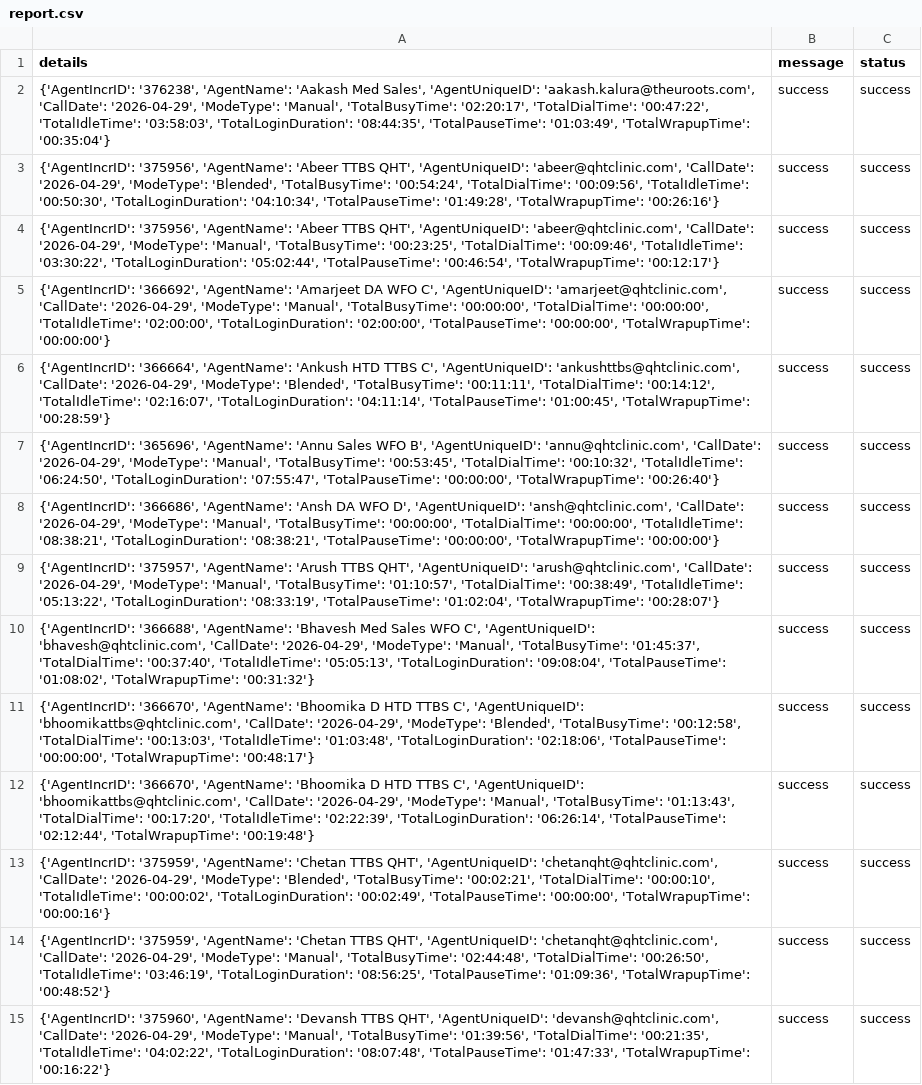
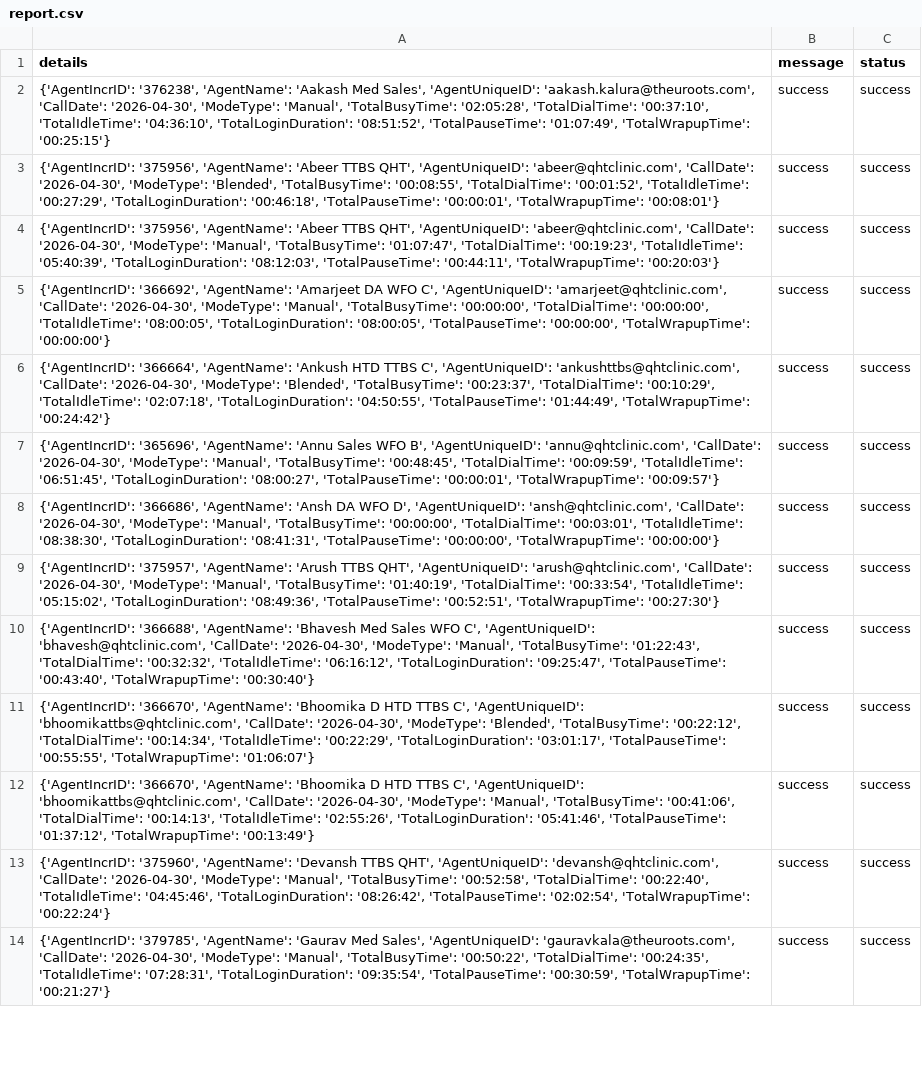
Before and after one commit to John-Cena-DEV/ozonetel_agents, a CSV file: report.csv, drawn as a sheet; only a part is shown; removed rows and columns are numbered as before the commit, all else as after; the diff covers the shown part only; the diff names each change by its address in the sheet, - before the commit and + after, or states it on an @@ line.

```diff
--- a/report.csv
+++ b/report.csv
-A2 (details): …'aakash.kalura@theuroots.com', 'CallDate': '2026-04-29', 'ModeType': 'Manual', 'TotalBusyTime': '02:20:17', 'TotalDialTime': '00:47:22', 'TotalIdleTime': '03:58:03', 'TotalLoginDuration': '08:44:35', 'TotalPauseTime': '01:03:49', 'TotalWrapupTime': '00:35:04'}
+A2 (details): …'aakash.kalura@theuroots.com', 'CallDate': '2026-04-30', 'ModeType': 'Manual', 'TotalBusyTime': '02:05:28', 'TotalDialTime': '00:37:10', 'TotalIdleTime': '04:36:10', 'TotalLoginDuration': '08:51:52', 'TotalPauseTime': '01:07:49', 'TotalWrapupTime': '00:25:15'}
-A3 (details): …'abeer@qhtclinic.com', 'CallDate': '2026-04-29', 'ModeType': 'Blended', 'TotalBusyTime': '00:54:24', 'TotalDialTime': '00:09:56', 'TotalIdleTime': '00:50:30', 'TotalLoginDuration': '04:10:34', 'TotalPauseTime': '01:49:28', 'TotalWrapupTime': '00:26:16'}
+A3 (details): …'abeer@qhtclinic.com', 'CallDate': '2026-04-30', 'ModeType': 'Blended', 'TotalBusyTime': '00:08:55', 'TotalDialTime': '00:01:52', 'TotalIdleTime': '00:27:29', 'TotalLoginDuration': '00:46:18', 'TotalPauseTime': '00:00:01', 'TotalWrapupTime': '00:08:01'}
-A4 (details): …'abeer@qhtclinic.com', 'CallDate': '2026-04-29', 'ModeType': 'Manual', 'TotalBusyTime': '00:23:25', 'TotalDialTime': '00:09:46', 'TotalIdleTime': '03:30:22', 'TotalLoginDuration': '05:02:44', 'TotalPauseTime': '00:46:54', 'TotalWrapupTime': '00:12:17'}
+A4 (details): …'abeer@qhtclinic.com', 'CallDate': '2026-04-30', 'ModeType': 'Manual', 'TotalBusyTime': '01:07:47', 'TotalDialTime': '00:19:23', 'TotalIdleTime': '05:40:39', 'TotalLoginDuration': '08:12:03', 'TotalPauseTime': '00:44:11', 'TotalWrapupTime': '00:20:03'}
-A5 (details): …'amarjeet@qhtclinic.com', 'CallDate': '2026-04-29', 'ModeType': 'Manual', 'TotalBusyTime': '00:00:00', 'TotalDialTime': '00:00:00', 'TotalIdleTime': '02:00:00', 'TotalLoginDuration': '02:00:00', 'TotalPauseTime': '00:00:00',…
+A5 (details): …'amarjeet@qhtclinic.com', 'CallDate': '2026-04-30', 'ModeType': 'Manual', 'TotalBusyTime': '00:00:00', 'TotalDialTime': '00:00:00', 'TotalIdleTime': '08:00:05', 'TotalLoginDuration': '08:00:05', 'TotalPauseTime': '00:00:00',…
-A6 (details): …'ankushttbs@qhtclinic.com', 'CallDate': '2026-04-29', 'ModeType': 'Blended', 'TotalBusyTime': '00:11:11', 'TotalDialTime': '00:14:12', 'TotalIdleTime': '02:16:07', 'TotalLoginDuration': '04:11:14', 'TotalPauseTime': '01:00:45', 'TotalWrapupTime': '00:28:59'}
+A6 (details): …'ankushttbs@qhtclinic.com', 'CallDate': '2026-04-30', 'ModeType': 'Blended', 'TotalBusyTime': '00:23:37', 'TotalDialTime': '00:10:29', 'TotalIdleTime': '02:07:18', 'TotalLoginDuration': '04:50:55', 'TotalPauseTime': '01:44:49', 'TotalWrapupTime': '00:24:42'}
-A7 (details): …'annu@qhtclinic.com', 'CallDate': '2026-04-29', 'ModeType': 'Manual', 'TotalBusyTime': '00:53:45', 'TotalDialTime': '00:10:32', 'TotalIdleTime': '06:24:50', 'TotalLoginDuration': '07:55:47', 'TotalPauseTime': '00:00:00', 'TotalWrapupTime': '00:26:40'}
+A7 (details): …'annu@qhtclinic.com', 'CallDate': '2026-04-30', 'ModeType': 'Manual', 'TotalBusyTime': '00:48:45', 'TotalDialTime': '00:09:59', 'TotalIdleTime': '06:51:45', 'TotalLoginDuration': '08:00:27', 'TotalPauseTime': '00:00:01', 'TotalWrapupTime': '00:09:57'}
-A8 (details): …'ansh@qhtclinic.com', 'CallDate': '2026-04-29', 'ModeType': 'Manual', 'TotalBusyTime': '00:00:00', 'TotalDialTime': '00:00:00', 'TotalIdleTime': '08:38:21', 'TotalLoginDuration': '08:38:21', 'TotalPauseTime': '00:00:00',…
+A8 (details): …'ansh@qhtclinic.com', 'CallDate': '2026-04-30', 'ModeType': 'Manual', 'TotalBusyTime': '00:00:00', 'TotalDialTime': '00:03:01', 'TotalIdleTime': '08:38:30', 'TotalLoginDuration': '08:41:31', 'TotalPauseTime': '00:00:00',…
-A9 (details): …'arush@qhtclinic.com', 'CallDate': '2026-04-29', 'ModeType': 'Manual', 'TotalBusyTime': '01:10:57', 'TotalDialTime': '00:38:49', 'TotalIdleTime': '05:13:22', 'TotalLoginDuration': '08:33:19', 'TotalPauseTime': '01:02:04', 'TotalWrapupTime': '00:28:07'}
+A9 (details): …'arush@qhtclinic.com', 'CallDate': '2026-04-30', 'ModeType': 'Manual', 'TotalBusyTime': '01:40:19', 'TotalDialTime': '00:33:54', 'TotalIdleTime': '05:15:02', 'TotalLoginDuration': '08:49:36', 'TotalPauseTime': '00:52:51', 'TotalWrapupTime': '00:27:30'}
-A10 (details): …'bhavesh@qhtclinic.com', 'CallDate': '2026-04-29', 'ModeType': 'Manual', 'TotalBusyTime': '01:45:37', 'TotalDialTime': '00:37:40', 'TotalIdleTime': '05:05:13', 'TotalLoginDuration': '09:08:04', 'TotalPauseTime': '01:08:02', 'TotalWrapupTime': '00:31:32'}
+A10 (details): …'bhavesh@qhtclinic.com', 'CallDate': '2026-04-30', 'ModeType': 'Manual', 'TotalBusyTime': '01:22:43', 'TotalDialTime': '00:32:32', 'TotalIdleTime': '06:16:12', 'TotalLoginDuration': '09:25:47', 'TotalPauseTime': '00:43:40', 'TotalWrapupTime': '00:30:40'}
-A11 (details): …'bhoomikattbs@qhtclinic.com', 'CallDate': '2026-04-29', 'ModeType': 'Blended', 'TotalBusyTime': '00:12:58', 'TotalDialTime': '00:13:03', 'TotalIdleTime': '01:03:48', 'TotalLoginDuration': '02:18:06', 'TotalPauseTime': '00:00:00', 'TotalWrapupTime': '00:48:17'}
+A11 (details): …'bhoomikattbs@qhtclinic.com', 'CallDate': '2026-04-30', 'ModeType': 'Blended', 'TotalBusyTime': '00:22:12', 'TotalDialTime': '00:14:34', 'TotalIdleTime': '00:22:29', 'TotalLoginDuration': '03:01:17', 'TotalPauseTime': '00:55:55', 'TotalWrapupTime': '01:06:07'}
-A12 (details): …'bhoomikattbs@qhtclinic.com', 'CallDate': '2026-04-29', 'ModeType': 'Manual', 'TotalBusyTime': '01:13:43', 'TotalDialTime': '00:17:20', 'TotalIdleTime': '02:22:39', 'TotalLoginDuration': '06:26:14', 'TotalPauseTime': '02:12:44', 'TotalWrapupTime': '00:19:48'}
+A12 (details): …'bhoomikattbs@qhtclinic.com', 'CallDate': '2026-04-30', 'ModeType': 'Manual', 'TotalBusyTime': '00:41:06', 'TotalDialTime': '00:14:13', 'TotalIdleTime': '02:55:26', 'TotalLoginDuration': '05:41:46', 'TotalPauseTime': '01:37:12', 'TotalWrapupTime': '00:13:49'}
-A13 (details): {'AgentIncrID': '375959', 'AgentName': 'Chetan TTBS QHT', 'AgentUniqueID': 'chetanqht@qhtclinic.com', 'CallDate': '2026-04-29', 'ModeType': 'Blended', 'TotalBusyTime': '00:02:21', 'TotalDialTime': '00:00:10', 'TotalIdleTime': '00:00:02', 'TotalLoginDuration': '00:02:49', 'TotalPauseTime': '00:00:00', 'TotalWrapupTime': '00:00:16'}
+A13 (details): {'AgentIncrID': '375960', 'AgentName': 'Devansh TTBS QHT', 'AgentUniqueID': 'devansh@qhtclinic.com', 'CallDate': '2026-04-30', 'ModeType': 'Manual', 'TotalBusyTime': '00:52:58', 'TotalDialTime': '00:22:40', 'TotalIdleTime': '04:45:46', 'TotalLoginDuration': '08:26:42', 'TotalPauseTime': '02:02:54', 'TotalWrapupTime': '00:22:24'}
-row 14: {'AgentIncrID': '375959', 'AgentName': 'Chetan TTBS QHT', 'AgentUniqueID': 'chetanqht@qhtclinic.com', 'CallDate': '2026-04-29', 'ModeType': 'Manual', 'TotalBusyTime': '02:44:48', 'TotalDialTime': '00:26:50', 'TotalIdleTime': '03:46:19', 'TotalLoginDuration': '08:56:25', 'TotalPauseTime': '01:09:36', 'TotalWrapupTime': '00:48:52'} | success | success
-A14 (details): {'AgentIncrID': '375960', 'AgentName': 'Devansh TTBS QHT', 'AgentUniqueID': 'devansh@qhtclinic.com', 'CallDate': '2026-04-29', 'ModeType': 'Manual', 'TotalBusyTime': '01:39:56', 'TotalDialTime': '00:21:35', 'TotalIdleTime': '04:02:22', 'TotalLoginDuration': '08:07:48', 'TotalPauseTime': '01:47:33', 'TotalWrapupTime': '00:16:22'}
+A14 (details): {'AgentIncrID': '379785', 'AgentName': 'Gaurav Med Sales', 'AgentUniqueID': 'gauravkala@theuroots.com', 'CallDate': '2026-04-30', 'ModeType': 'Manual', 'TotalBusyTime': '00:50:22', 'TotalDialTime': '00:24:35', 'TotalIdleTime': '07:28:31', 'TotalLoginDuration': '09:35:54', 'TotalPauseTime': '00:30:59', 'TotalWrapupTime': '00:21:27'}
```
Also changed, not shown: 2 added rows and 22 edited cells elsewhere in this file.
